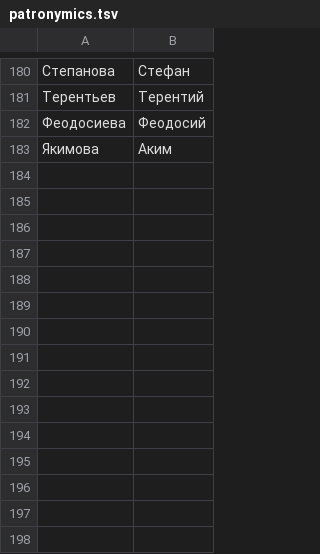
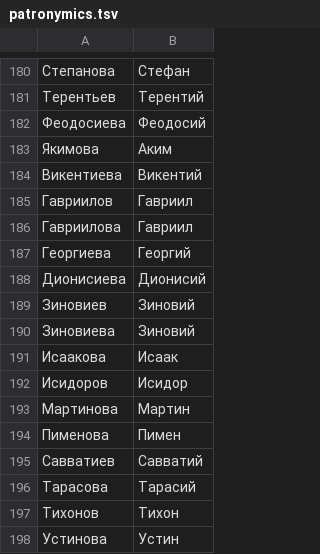
Before and after one commit to solvek/imennyk, a TSV file: dictionaries/patronymics.tsv, drawn as a sheet; only a part is shown, gaps mark what is left out.

```diff
--- a/dictionaries/patronymics.tsv
+++ b/dictionaries/patronymics.tsv
@@ -183 +183,16 @@
 Якимова	Аким
+Викентиева	Викентий
+Гавриилов	Гавриил
+Гавриилова	Гавриил
+Георгиева	Георгий
+Дионисиева	Дионисий
+Зиновиев	Зиновий
+Зиновиева	Зиновий
+Исаакова	Исаак
+Исидоров	Исидор
+Мартинова	Мартин
+Пименова	Пимен
+Савватиев	Савватий
+Тарасова	Тарасий
+Тихонов	Тихон
+Устинова	Устин
```
Also changed, not shown: dictionaries/surname-forms-khvorostiv.tsv, dictionaries/words-registers.tsv.
